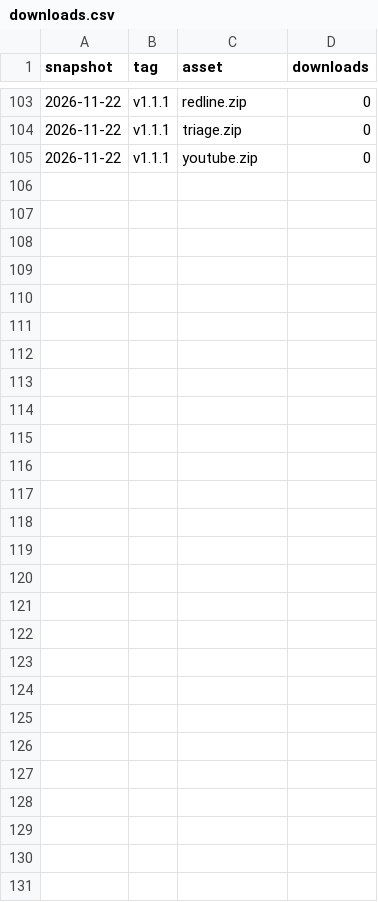
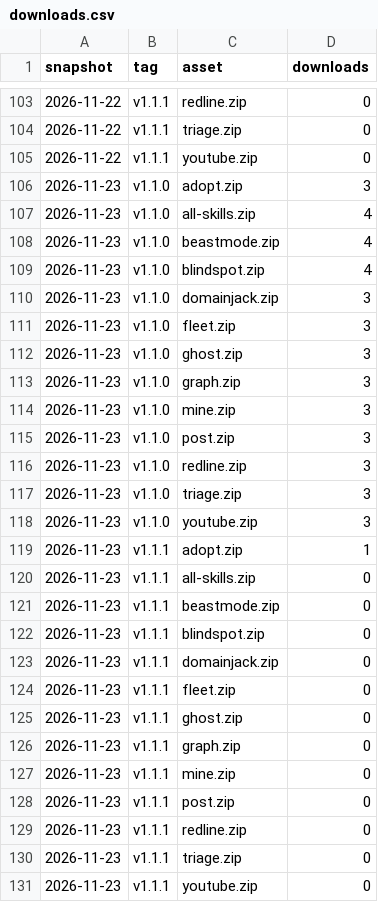
Before and after one commit to dcbruck/claude-skills, a CSV file: downloads.csv, drawn as a sheet; only a part is shown, gaps mark what is left out; the diff names each change by its address in the sheet, - before the commit and + after, or states it on an @@ line.

```diff
--- a/downloads.csv
+++ b/downloads.csv
+row 106: 2026-11-23 | v1.1.0 | adopt.zip | 3
+row 107: 2026-11-23 | v1.1.0 | all-skills.zip | 4
+row 108: 2026-11-23 | v1.1.0 | beastmode.zip | 4
+row 109: 2026-11-23 | v1.1.0 | blindspot.zip | 4
+row 110: 2026-11-23 | v1.1.0 | domainjack.zip | 3
+row 111: 2026-11-23 | v1.1.0 | fleet.zip | 3
+row 112: 2026-11-23 | v1.1.0 | ghost.zip | 3
+row 113: 2026-11-23 | v1.1.0 | graph.zip | 3
+row 114: 2026-11-23 | v1.1.0 | mine.zip | 3
+row 115: 2026-11-23 | v1.1.0 | post.zip | 3
+row 116: 2026-11-23 | v1.1.0 | redline.zip | 3
+row 117: 2026-11-23 | v1.1.0 | triage.zip | 3
+row 118: 2026-11-23 | v1.1.0 | youtube.zip | 3
+row 119: 2026-11-23 | v1.1.1 | adopt.zip | 1
+row 120: 2026-11-23 | v1.1.1 | all-skills.zip | 0
+row 121: 2026-11-23 | v1.1.1 | beastmode.zip | 0
+row 122: 2026-11-23 | v1.1.1 | blindspot.zip | 0
+row 123: 2026-11-23 | v1.1.1 | domainjack.zip | 0
+row 124: 2026-11-23 | v1.1.1 | fleet.zip | 0
+row 125: 2026-11-23 | v1.1.1 | ghost.zip | 0
+row 126: 2026-11-23 | v1.1.1 | graph.zip | 0
+row 127: 2026-11-23 | v1.1.1 | mine.zip | 0
+row 128: 2026-11-23 | v1.1.1 | post.zip | 0
+row 129: 2026-11-23 | v1.1.1 | redline.zip | 0
+row 130: 2026-11-23 | v1.1.1 | triage.zip | 0
+row 131: 2026-11-23 | v1.1.1 | youtube.zip | 0
```
Also changed, not shown: clones.csv, paths.csv, 3 other files.
